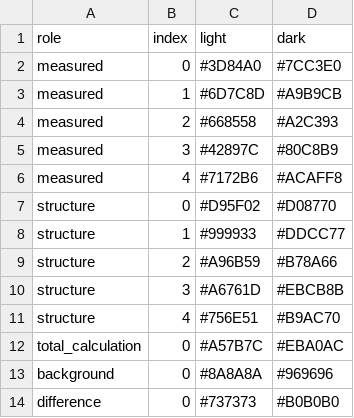
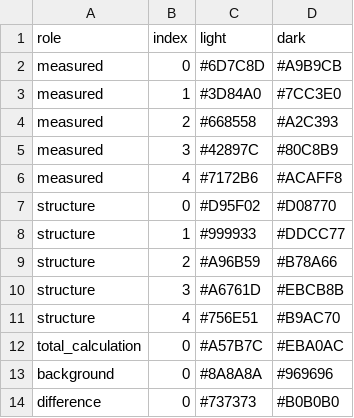
Before and after one commit to enhantica/edi, a TSV file: data/palettes/edi-garden.tsv, drawn as a sheet.

```diff
--- a/data/palettes/edi-garden.tsv
+++ b/data/palettes/edi-garden.tsv
@@ -1,4 +1,4 @@
 role	index	light	dark
-measured	0	#3D84A0	#7CC3E0
-measured	1	#6D7C8D	#A9B9CB
+measured	0	#6D7C8D	#A9B9CB
+measured	1	#3D84A0	#7CC3E0
 measured	2	#668558	#A2C393
```
Also changed, not shown: data/palettes/edi-coast.tsv, data/palettes/edi-contrast.tsv, 5 other files.
